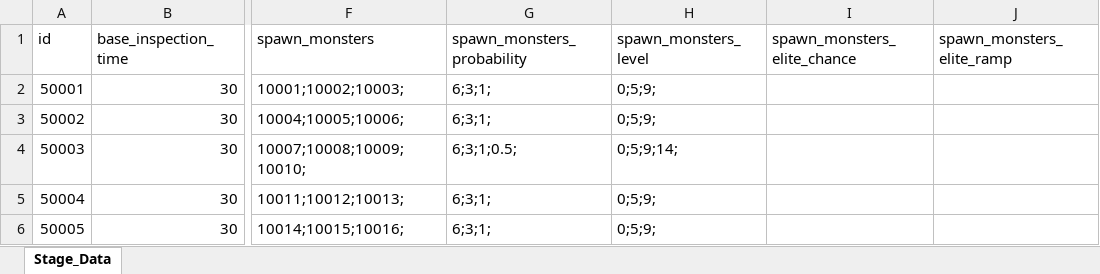
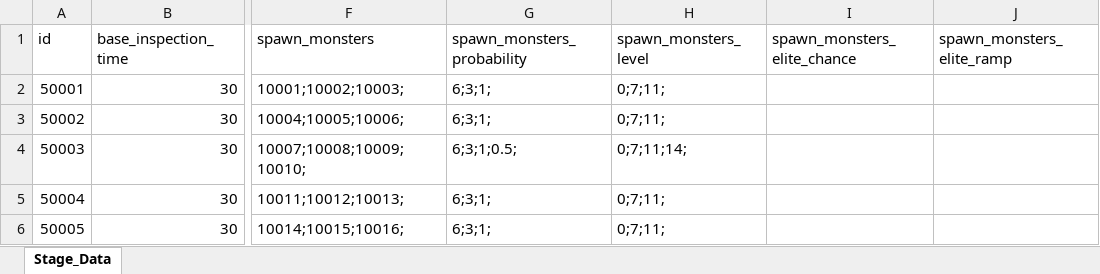
Before and after one commit to cumic06/TrainDefense, an Excel workbook: Assets/02_Resources/Data/StageData.xlsx, sheet Stage_Data, drawn as a sheet; only a part is shown, gaps mark what is left out; values as stored, in another font and other column widths than the file's, no borders; the diff names each change by its address in the sheet, - before the commit and + after, or states it on an @@ line.

```diff
--- a/Assets/02_Resources/Data/StageData.xlsx (sheet Stage_Data)
+++ b/Assets/02_Resources/Data/StageData.xlsx (sheet Stage_Data)
-H2:H3 (spawn_monsters_level): 0;5;9;
+H2:H3 (spawn_monsters_level): 0;7;11;
-H4 (spawn_monsters_level): 0;5;9;14;
+H4 (spawn_monsters_level): 0;7;11;14;
-H5:H6 (spawn_monsters_level): 0;5;9;
+H5:H6 (spawn_monsters_level): 0;7;11;
```
Also changed, not shown: Assets/02_Resources/Data/MonsterData.xlsx, 3 other files.
